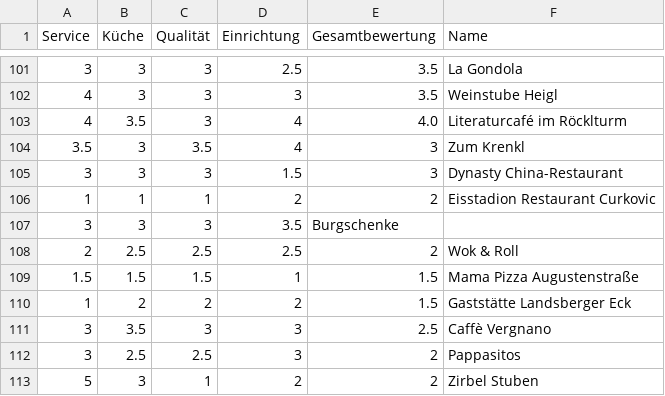
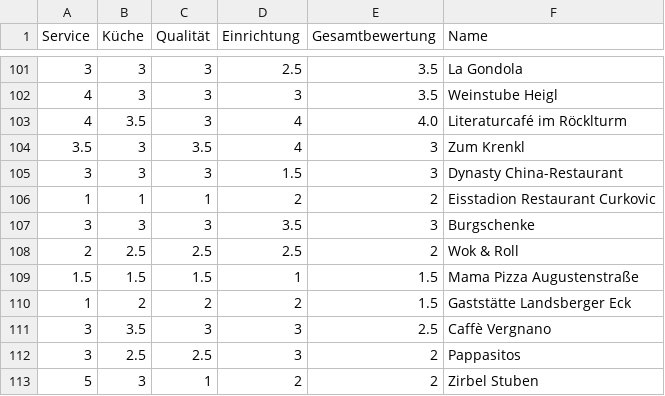
Before and after one commit to dramsauer/InformationssystemeSS17, a CSV file: reviews.csv, drawn as a sheet; only a part is shown, gaps mark what is left out.

Commit message:
Added missing row in "Burgschenke" record

```diff
--- a/reviews.csv
+++ b/reviews.csv
@@ -106,3 +106,3 @@ Service,Küche,Qualität,Einrichtung,Gesamtbewertung,Name
 1,1,1,2,2,Eisstadion Restaurant Curkovic
-3,3,3,3.5,Burgschenke
+3,3,3,3.5,3,Burgschenke
 2,2.5,2.5,2.5,2,Wok & Roll
```
